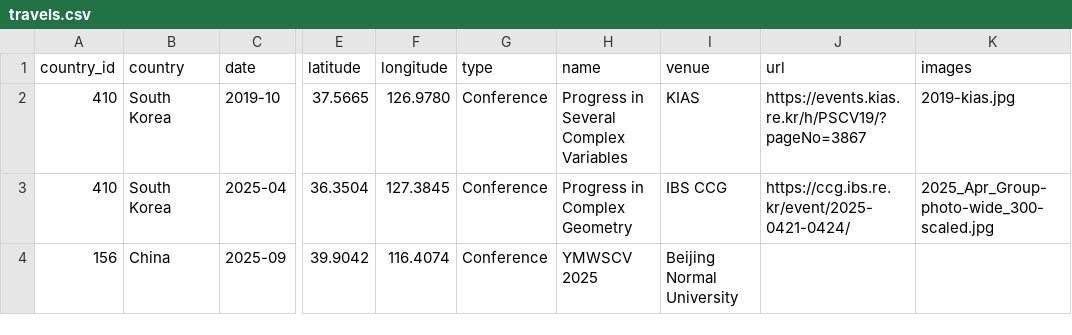
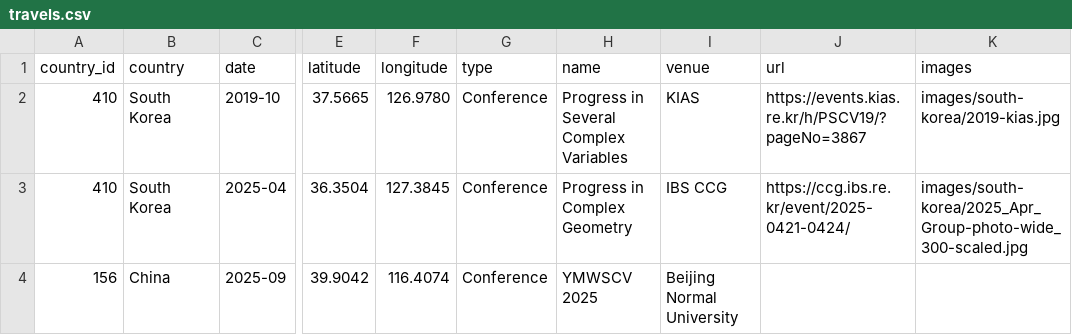
Before and after one commit to Takahiro-Ina/travel-map, a CSV file: travels.csv, drawn as a sheet; only a part is shown, gaps mark what is left out; the diff names each change by its address in the sheet, - before the commit and + after, or states it on an @@ line.

Commit message:
Fix image paths in travels.csv
Updated image paths for South Korea conferences.

```diff
--- a/travels.csv
+++ b/travels.csv
-K2 (images): 2019-kias.jpg
+K2 (images): images/south-korea/2019-kias.jpg
-K3 (images): 2025_Apr_Group-photo-wide_300-scaled.jpg
+K3 (images): images/south-korea/2025_Apr_Group-photo-wide_300-scaled.jpg
```
